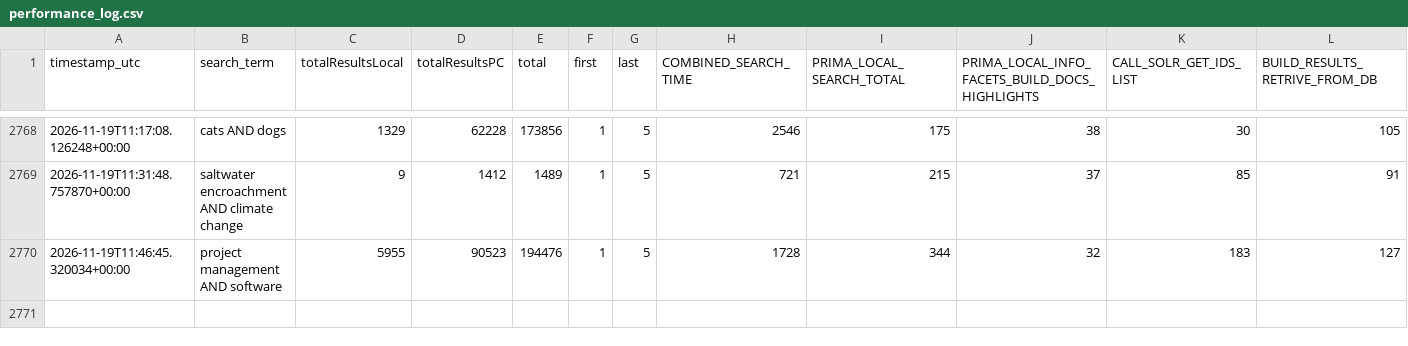
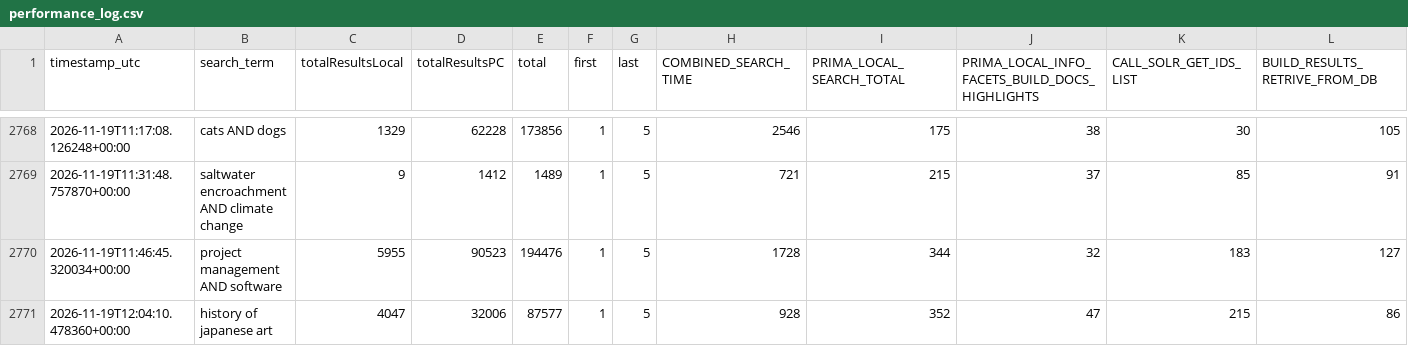
Before and after one commit to bradley-benjamin26/primo-performance-tracker, a CSV file: data/performance_log.csv, drawn as a sheet; only a part is shown, gaps mark what is left out; rows hold the shown columns only; the diff names each change by its address in the sheet, - before the commit and + after, or states it on an @@ line.

```diff
--- a/data/performance_log.csv
+++ b/data/performance_log.csv
+row 2771: 2026-11-19T12:04:10.478360+00:00 | history of japanese art | 4047 | 32006 | 87577 | 1 | 5 | 928 | 352 | 47 | 215 | 86
```
Also changed, not shown: 1 other file.
